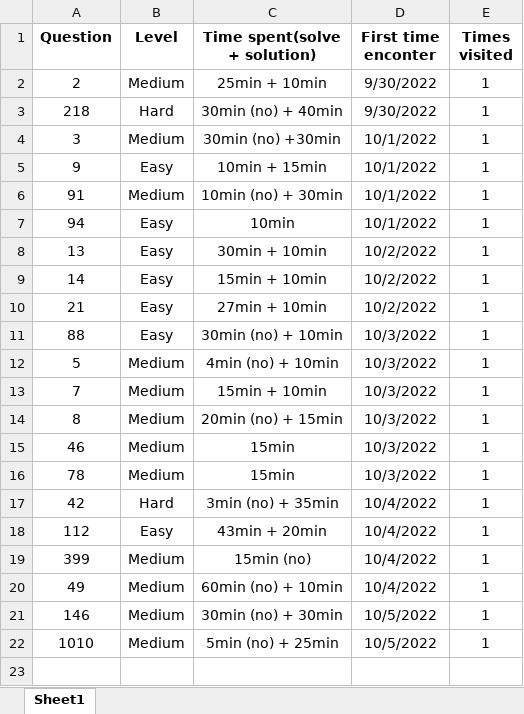
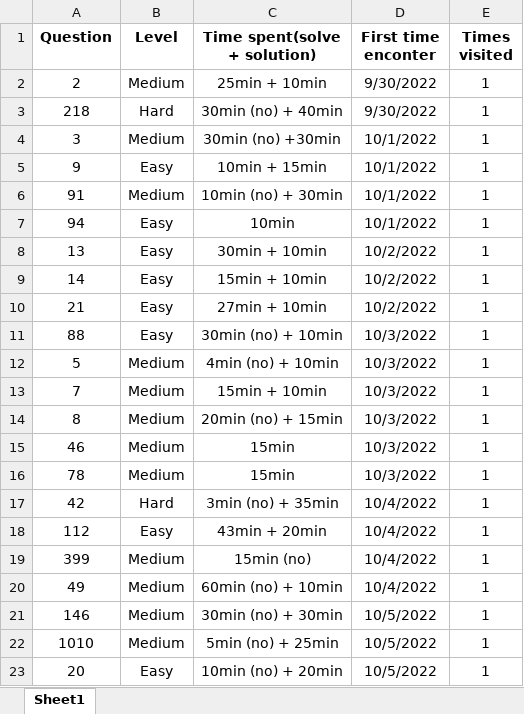
Before and after one commit to JessyZhang533/Leetcode, an Excel workbook: leetcode_progress.xlsx, sheet Sheet1, drawn as a sheet; values as stored, in another font and other column widths than the file's, no borders; the diff names each change by its address in the sheet, - before the commit and + after, or states it on an @@ line.

```diff
--- a/leetcode_progress.xlsx (sheet Sheet1)
+++ b/leetcode_progress.xlsx (sheet Sheet1)
+row 23: 20 | Easy | 10min (no) + 20min | 10/5/2022 | 1
```
Also changed, not shown: 1 other file.
